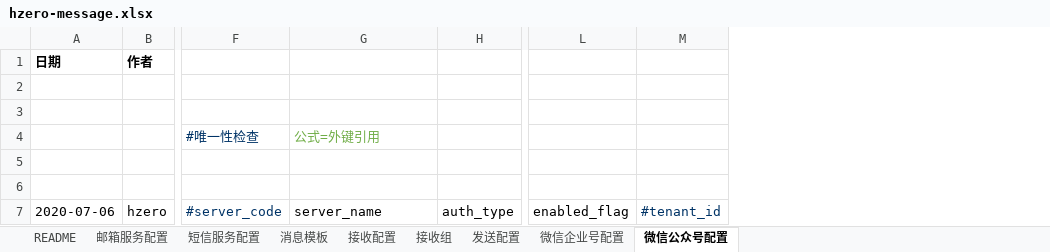
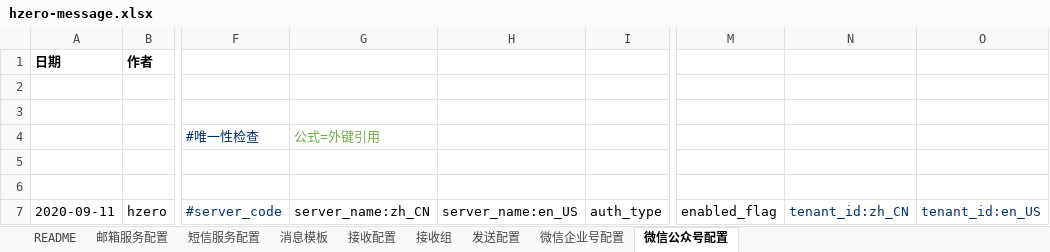
Before and after one commit to open-hand/choerodon-message, an Excel workbook: src/main/resources/script/db/init-data/hzero_message/hzero_message/hzero-message.xlsx, sheet 微信公众号配置, drawn as a sheet; only a part is shown, gaps mark what is left out; values as stored, in another font and other column widths than the file's, no borders; removed rows and columns are numbered as before the commit, all else as after; the diff names each change by its address in the sheet, - before the commit and + after, or states it on an @@ line.

```diff
--- a/src/main/resources/script/db/init-data/hzero_message/hzero_message/hzero-message.xlsx (sheet 微信公众号配置)
+++ b/src/main/resources/script/db/init-data/hzero_message/hzero_message/hzero-message.xlsx (sheet 微信公众号配置)
+column H, row 7: server_name:en_US
-column M, row 7: #tenant_id
+column N, row 7: tenant_id:zh_CN
+column O, row 7: tenant_id:en_US
-A7 (日期): 2020-07-06
+A7 (日期): 2020-09-11
-G7: server_name
+G7: server_name:zh_CN
```
Also changed, not shown: sheet 发送配置, sheet 消息模板, sheet 微信企业号配置, sheet 邮箱服务配置, sheet 短信服务配置, sheet 接收配置, 1 more sheet, src/main/resources/script/db/init-data/hzero_message/hzero_message/hzero-data-message-template-open.xlsx, src/main/resources/script/db/init-data/hzero_message/hzero_platform/hzero-iam-menu.xlsx, 30 other files.
